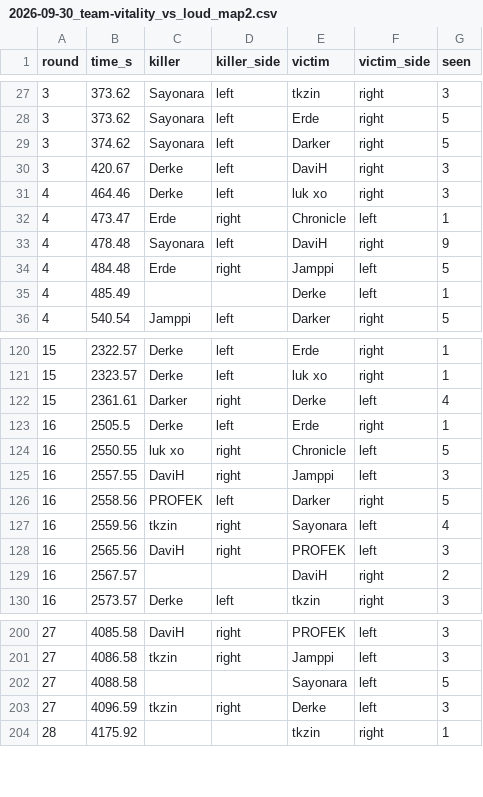
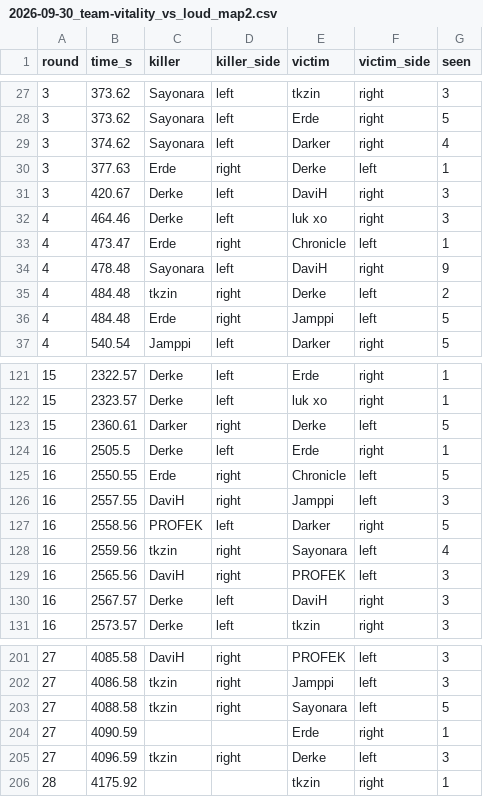
Before and after one commit to kimsokeen/valorant-who-to-spectate, a CSV file: data/kills/2026-09-30_team-vitality_vs_loud_map2.csv, drawn as a sheet; only a part is shown, gaps mark what is left out; the diff covers the shown part only.

```diff
--- a/data/kills/2026-09-30_team-vitality_vs_loud_map2.csv
+++ b/data/kills/2026-09-30_team-vitality_vs_loud_map2.csv
@@ -28,3 +28,4 @@ round,time_s,killer,killer_side,victim,victim_side,seen
 3,373.62,Sayonara,left,Erde,right,5
-3,374.62,Sayonara,left,Darker,right,5
+3,374.62,Sayonara,left,Darker,right,4
+3,377.63,Erde,right,Derke,left,1
 3,420.67,Derke,left,DaviH,right,3
@@ -33,4 +34,4 @@ round,time_s,killer,killer_side,victim,victim_side,seen
 4,478.48,Sayonara,left,DaviH,right,9
+4,484.48,tkzin,right,Derke,left,2
 4,484.48,Erde,right,Jamppi,left,5
-4,485.49,,,Derke,left,1
 4,540.54,Jamppi,left,Darker,right,5
@@ -121,5 +122,5 @@ round,time_s,killer,killer_side,victim,victim_side,seen
 15,2323.57,Derke,left,luk xo,right,1
-15,2361.61,Darker,right,Derke,left,4
+15,2360.61,Darker,right,Derke,left,5
 16,2505.5,Derke,left,Erde,right,1
-16,2550.55,luk xo,right,Chronicle,left,5
+16,2550.55,Erde,right,Chronicle,left,5
 16,2557.55,DaviH,right,Jamppi,left,3
@@ -128,3 +129,3 @@ round,time_s,killer,killer_side,victim,victim_side,seen
 16,2565.56,DaviH,right,PROFEK,left,3
-16,2567.57,,,DaviH,right,2
+16,2567.57,Derke,left,DaviH,right,3
 16,2573.57,Derke,left,tkzin,right,3
@@ -201,3 +202,4 @@ round,time_s,killer,killer_side,victim,victim_side,seen
 27,4086.58,tkzin,right,Jamppi,left,3
-27,4088.58,,,Sayonara,left,5
+27,4088.58,tkzin,right,Sayonara,left,5
+27,4090.59,,,Erde,right,1
 27,4096.59,tkzin,right,Derke,left,3
```
Also changed, not shown: 15 edited cells elsewhere in this file, data/kills/2026-09-26_loud_vs_edward-gaming_map2.csv, data/kills/2026-09-27_100-thieves_vs_t1_map1.csv, 39 other files.
